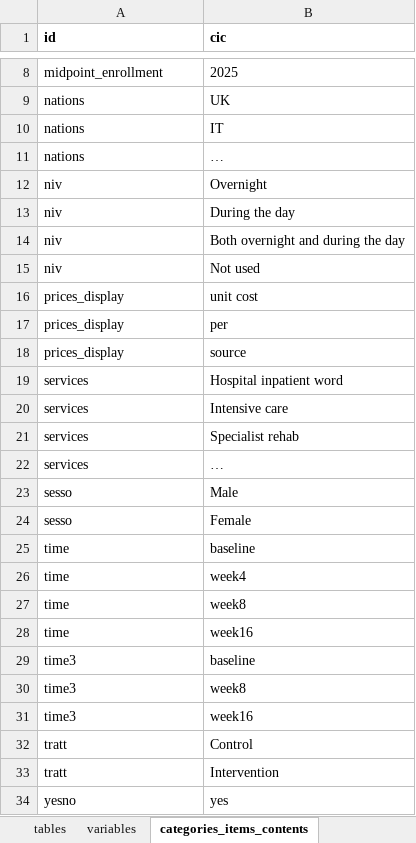
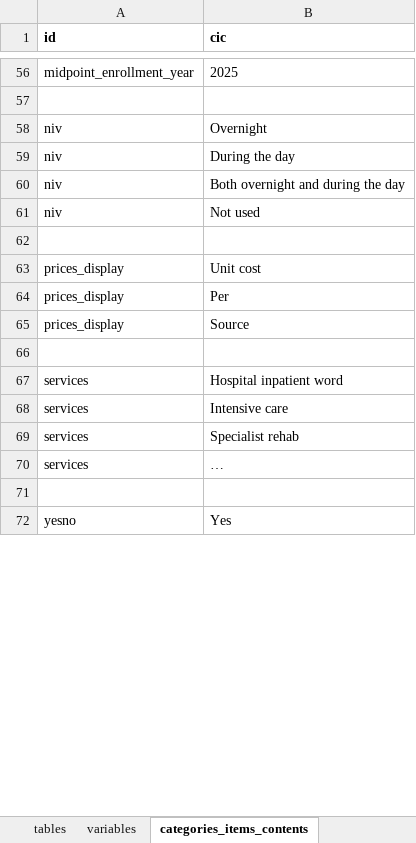
Before and after one commit to lbraglia/tlfs, an Excel workbook: examples/example2.xlsx, sheet categories_items_contents, drawn as a sheet; only a part is shown, gaps mark what is left out; values as stored, in another font and other column widths than the file's, no borders; removed rows and columns are numbered as before the commit, all else as after; the diff covers the shown part only; the diff names each change by its address in the sheet, - before the commit and + after, or states it on an @@ line.

```diff
--- a/examples/example2.xlsx (sheet categories_items_contents)
+++ b/examples/example2.xlsx (sheet categories_items_contents)
-A56 (id): midpoint_enrollment
+A56 (id): midpoint_enrollment_year
-row 57: nations | UK
+row 57: (empty)
@@ row 10 moved to row 17: nations @@
@@ row 11 moved to row 18: nations @@
+row 62: (empty)
-B63 (cic): unit cost
+B63 (cic): Unit cost
-B64 (cic): per
+B64 (cic): Per
-B65 (cic): source
+B65 (cic): Source
+row 66: (empty)
-row 71: sesso | Male
+row 71: (empty)
-row 24: sesso | Female
-row 25: time | baseline
-row 26: time | week4
-row 27: time | week8
-row 28: time | week16
-row 29: time3 | baseline
-row 30: time3 | week8
-row 31: time3 | week16
-row 32: tratt | Control
-row 33: tratt | Intervention
-B72 (cic): yes
+B72 (cic): Yes
```
Also changed, not shown: 46 added rows and 1 edited cell elsewhere in this sheet, sheet variables, sheet tables, sheet sections, 2 other files.
